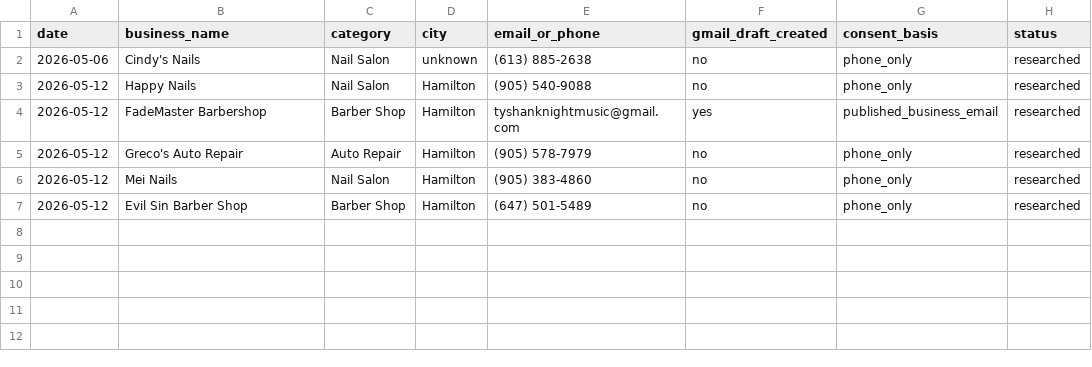
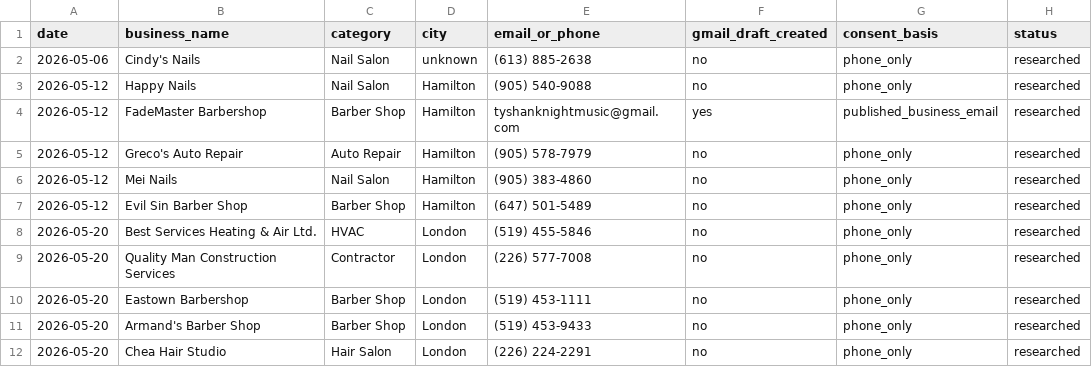
Before and after one commit to rossgriffithsdigital/rgd-outreach, a CSV file: outreach-log.csv, drawn as a sheet.

```diff
--- a/outreach-log.csv
+++ b/outreach-log.csv
@@ -7 +7,6 @@ date,business_name,category,city,email_or_phone,gmail_draft_created,consent_basi
 2026-05-12,Evil Sin Barber Shop,Barber Shop,Hamilton,(647) 501-5489,no,phone_only,researched
+2026-05-20,Best Services Heating & Air Ltd.,HVAC,London,(519) 455-5846,no,phone_only,researched
+2026-05-20,Quality Man Construction Services,Contractor,London,(226) 577-7008,no,phone_only,researched
+2026-05-20,Eastown Barbershop,Barber Shop,London,(519) 453-1111,no,phone_only,researched
+2026-05-20,Armand's Barber Shop,Barber Shop,London,(519) 453-9433,no,phone_only,researched
+2026-05-20,Chea Hair Studio,Hair Salon,London,(226) 224-2291,no,phone_only,researched
```
Also changed, not shown: 1 other file.
